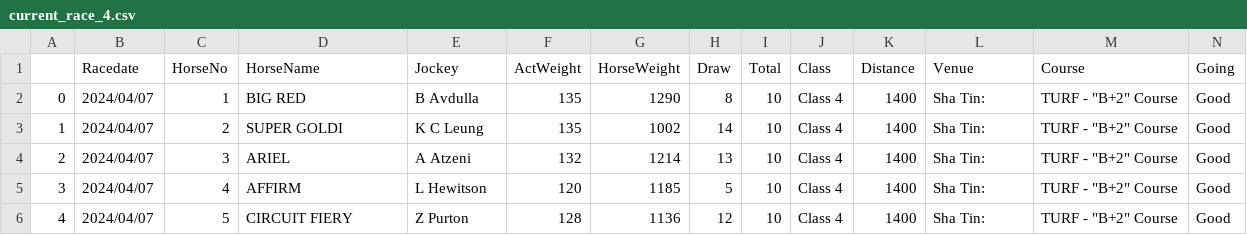
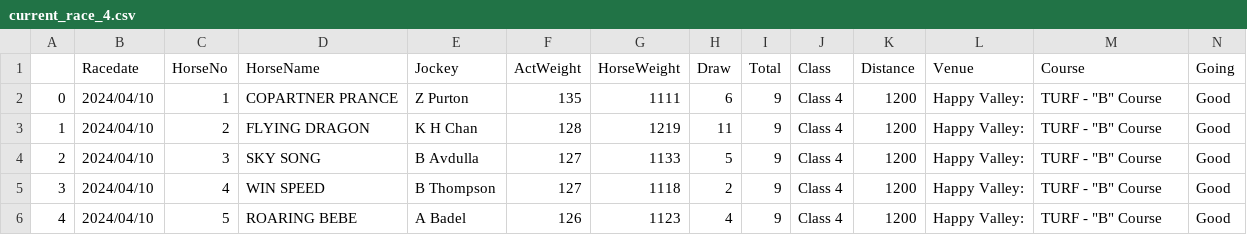
Before and after one commit to monkeynyp/horsegame, a CSV file: racecard/data/current_race_4.csv, drawn as a sheet; only a part is shown; the diff covers the shown part only.

```diff
--- a/racecard/data/current_race_4.csv
+++ b/racecard/data/current_race_4.csv
@@ -1,6 +1,6 @@
 ,Racedate,HorseNo,HorseName,Jockey,ActWeight,HorseWeight,Draw,Total,Class,Distance,Venue,Course,Going
-0,2024/04/07,1,BIG RED,B Avdulla,135,1290,8,10,Class 4,1400,Sha Tin:,"TURF - ""B+2"" Course",Good
-1,2024/04/07,2,SUPER GOLDI,K C Leung,135,1002,14,10,Class 4,1400,Sha Tin:,"TURF - ""B+2"" Course",Good
-2,2024/04/07,3,ARIEL,A Atzeni,132,1214,13,10,Class 4,1400,Sha Tin:,"TURF - ""B+2"" Course",Good
-3,2024/04/07,4,AFFIRM,L Hewitson,120,1185,5,10,Class 4,1400,Sha Tin:,"TURF - ""B+2"" Course",Good
-4,2024/04/07,5,CIRCUIT FIERY,Z Purton,128,1136,12,10,Class 4,1400,Sha Tin:,"TURF - ""B+2"" Course",Good
+0,2024/04/10,1,COPARTNER PRANCE,Z Purton,135,1111,6,9,Class 4,1200,Happy Valley:,"TURF - ""B"" Course",Good
+1,2024/04/10,2,FLYING DRAGON,K H Chan,128,1219,11,9,Class 4,1200,Happy Valley:,"TURF - ""B"" Course",Good
+2,2024/04/10,3,SKY SONG,B Avdulla,127,1133,5,9,Class 4,1200,Happy Valley:,"TURF - ""B"" Course",Good
+3,2024/04/10,4,WIN SPEED,B Thompson,127,1118,2,9,Class 4,1200,Happy Valley:,"TURF - ""B"" Course",Good
+4,2024/04/10,5,ROARING BEBE,A Badel,126,1123,4,9,Class 4,1200,Happy Valley:,"TURF - ""B"" Course",Good
```
Also changed, not shown: 2 removed rows and 68 edited cells elsewhere in this file, racecard/data/current_race_1.csv, racecard/data/current_race_2.csv, 52 other files.
